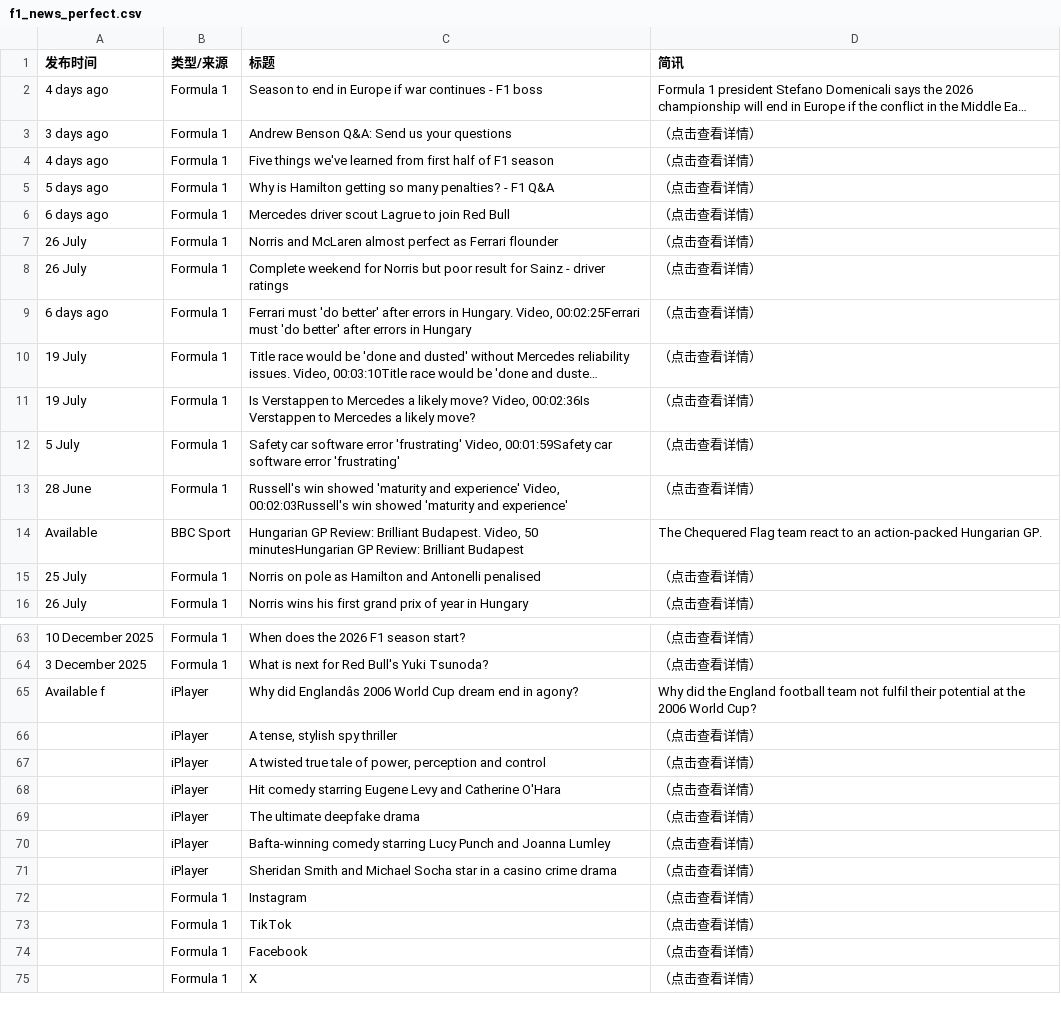
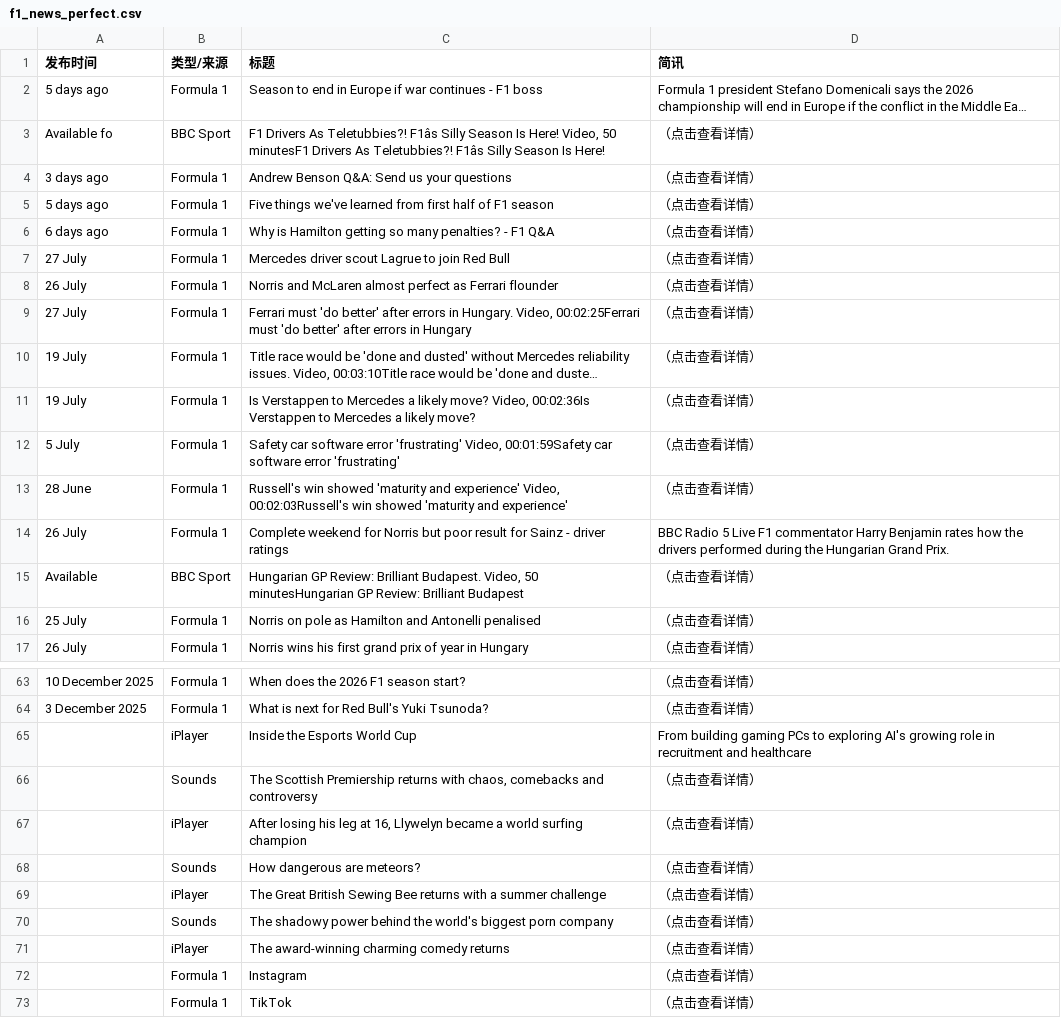
Before and after one commit to 202704948-design/bbc-f1-scraper, a CSV file: f1_news_perfect.csv, drawn as a sheet; only a part is shown, gaps mark what is left out; the shorter side is filled out with more unchanged rows; long unchanged cells end in …; removed rows and columns are numbered as before the commit, all else as after; the diff covers the shown part only; the diff names each change by its address in the sheet, - before the commit and + after, or states it on an @@ line.

```diff
--- a/f1_news_perfect.csv
+++ b/f1_news_perfect.csv
-A2 (发布时间): 4 days ago
+A2 (发布时间): 5 days ago
+row 3: Available fo | BBC Sport | F1 Drivers As Teletubbies?! F1âs Silly Season Is Here! Video, 50 minutesF1 Drivers As Teletubbies?! F1âs Silly Season Is Here! | （点击查看详情）
-A5 (发布时间): 4 days ago
+A5 (发布时间): 5 days ago
-A6 (发布时间): 5 days ago
+A6 (发布时间): 6 days ago
-A7 (发布时间): 6 days ago
+A7 (发布时间): 27 July
-row 8: 26 July | Formula 1 | Complete weekend for Norris but poor result for Sainz - driver ratings | （点击查看详情）
-A9 (发布时间): 6 days ago
+A9 (发布时间): 27 July
+row 14: 26 July | Formula 1 | Complete weekend for Norris but poor result for Sainz - driver ratings | BBC Radio 5 Live F1 commentator Harry Benjamin rates how the drivers performed during the Hungarian Grand Prix.
-D15 (简讯): The Chequered Flag team react to an action-packed Hungarian GP.
+D15 (简讯): （点击查看详情）
-row 65: Available f | iPlayer | Why did Englandâs 2006 World Cup dream end in agony? | Why did the England football team not fulfil their potential at the 2006 World Cup?
-row 66:  | iPlayer | A tense, stylish spy thriller | （点击查看详情）
+row 65:  | iPlayer | Inside the Esports World Cup | From building gaming PCs to exploring AI's growing role in recruitment and healthcare
+row 66:  | Sounds | The Scottish Premiership returns with chaos, comebacks and controversy | （点击查看详情）
-C67 (标题): A twisted true tale of power, perception and control
+C67 (标题): After losing his leg at 16, Llywelyn became a world surfing champion
+row 68:  | Sounds | How dangerous are meteors? | （点击查看详情）
-C69 (标题): Hit comedy starring Eugene Levy and Catherine O'Hara
+C69 (标题): The Great British Sewing Bee returns with a summer challenge
-row 69:  | iPlayer | The ultimate deepfake drama | （点击查看详情）
+row 70:  | Sounds | The shadowy power behind the world's biggest porn company | （点击查看详情）
-C71 (标题): Bafta-winning comedy starring Lucy Punch and Joanna Lumley
+C71 (标题): The award-winning charming comedy returns
-row 71:  | iPlayer | Sheridan Smith and Michael Socha star in a casino crime drama | （点击查看详情）
```
Also changed, not shown: 1 removed row and 5 edited cells elsewhere in this file.
